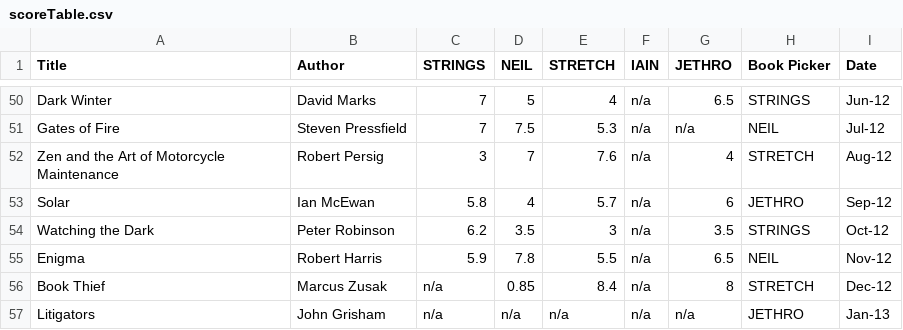
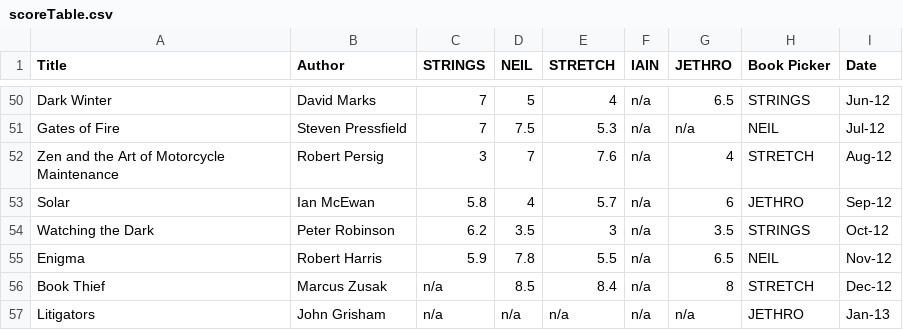
Before and after one commit to b1g3ar5/Bookclub, a CSV file: csv/scoreTable.csv, drawn as a sheet; only a part is shown, gaps mark what is left out.

```diff
--- a/csv/scoreTable.csv
+++ b/csv/scoreTable.csv
@@ -55,3 +55,3 @@ Watching the Dark,Peter Robinson,6.2,3.5,3,n/a,3.5,STRINGS,Oct-12
 Enigma,Robert Harris,5.9,7.8,5.5,n/a,6.5,NEIL,Nov-12
-Book Thief,Marcus Zusak,n/a,0.85,8.4,n/a,8,STRETCH,Dec-12
+Book Thief,Marcus Zusak,n/a,8.5,8.4,n/a,8,STRETCH,Dec-12
 Litigators,John Grisham,n/a,n/a,n/a,n/a,n/a,JETHRO,Jan-13
```
Also changed, not shown: 7 other files.
